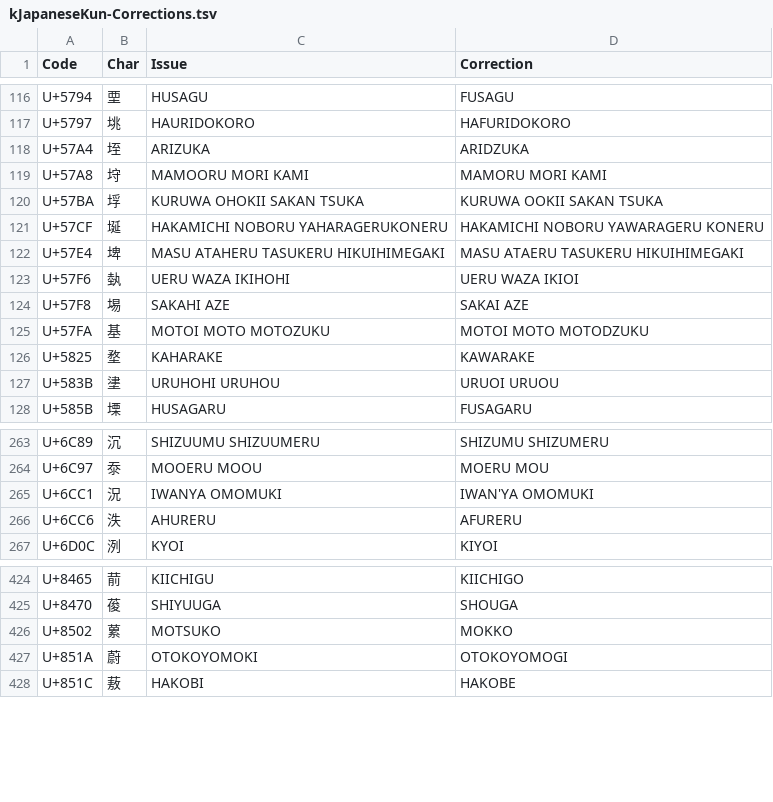
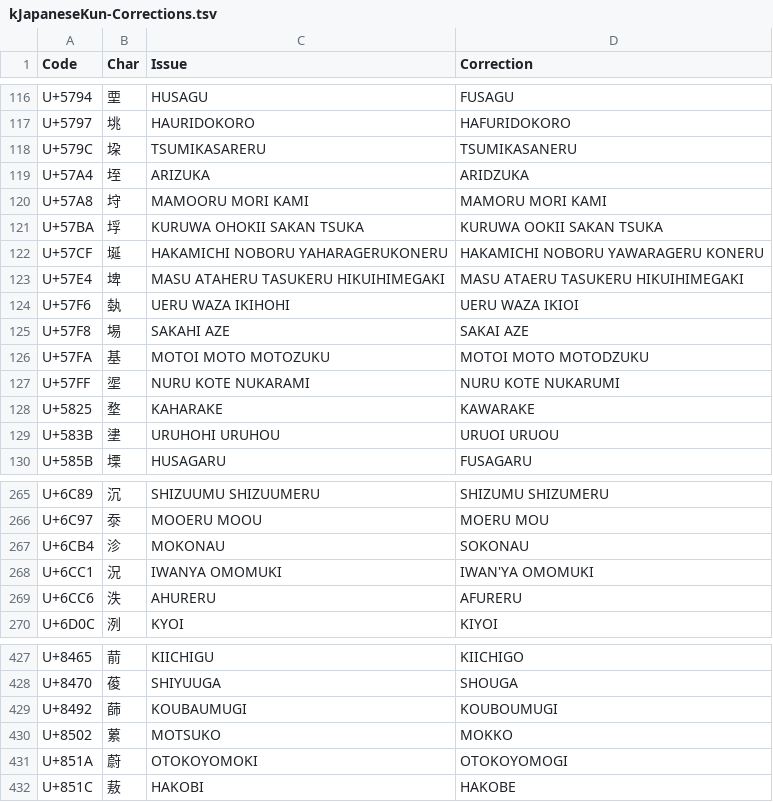
Before and after one commit to tonton-pixel/Unihan-kJapaneseKun-kJapaneseOn-Error-Report, a TSV file: kJapaneseKun-Corrections.tsv, drawn as a sheet; only a part is shown, gaps mark what is left out; the diff names each change by its address in the sheet, - before the commit and + after, or states it on an @@ line.

```diff
--- a/kJapaneseKun-Corrections.tsv
+++ b/kJapaneseKun-Corrections.tsv
+row 118: U+579C | 垜 | TSUMIKASARERU | TSUMIKASANERU
+row 127: U+57FF | 埿 | NURU KOTE NUKARAMI | NURU KOTE NUKARUMI
+row 267: U+6CB4 | 沴 | MOKONAU | SOKONAU
+row 429: U+8492 | 蒒 | KOUBAUMUGI | KOUBOUMUGI
```
Also changed, not shown: kJapaneseOn-Corrections.tsv, 4 other files.
